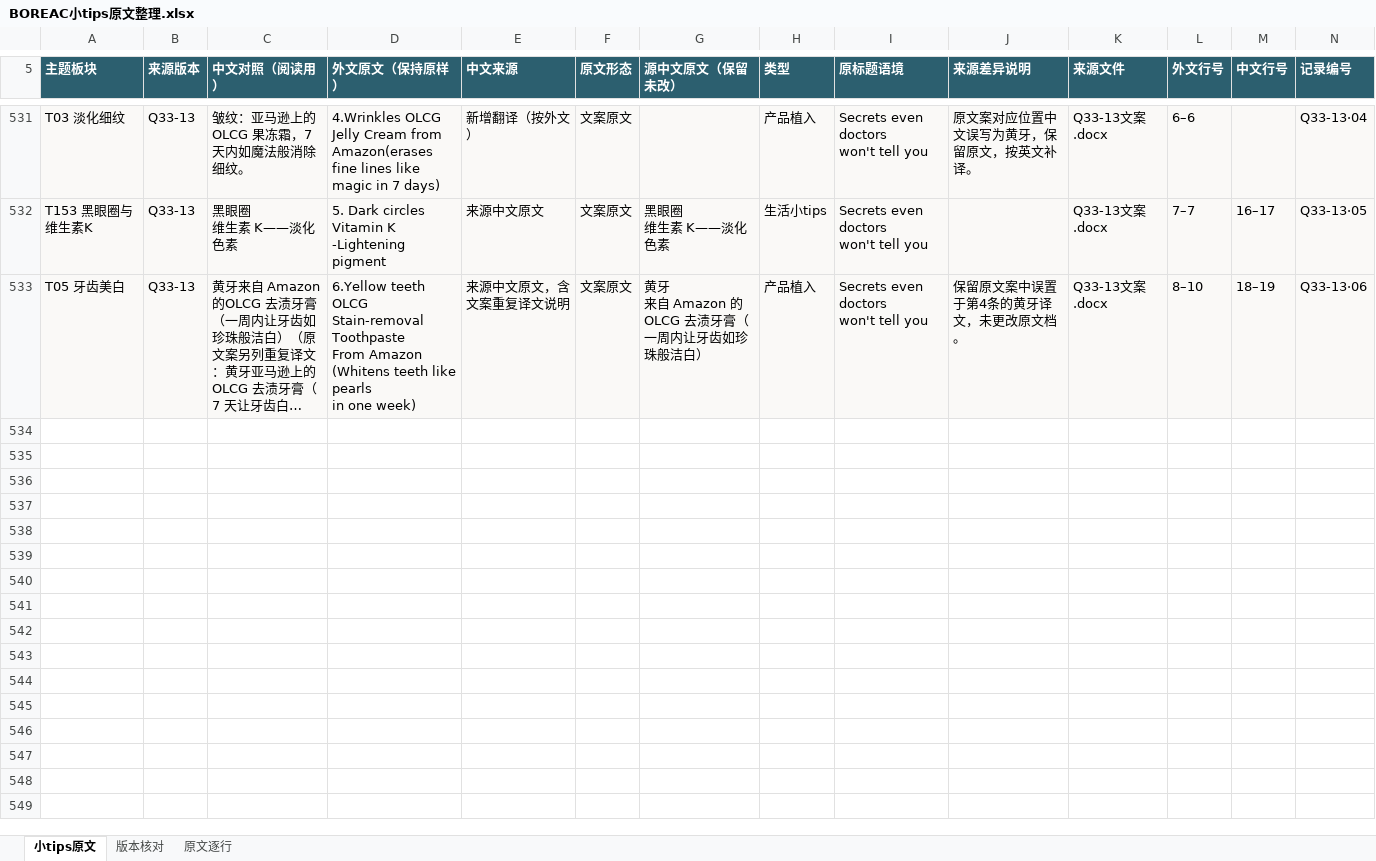
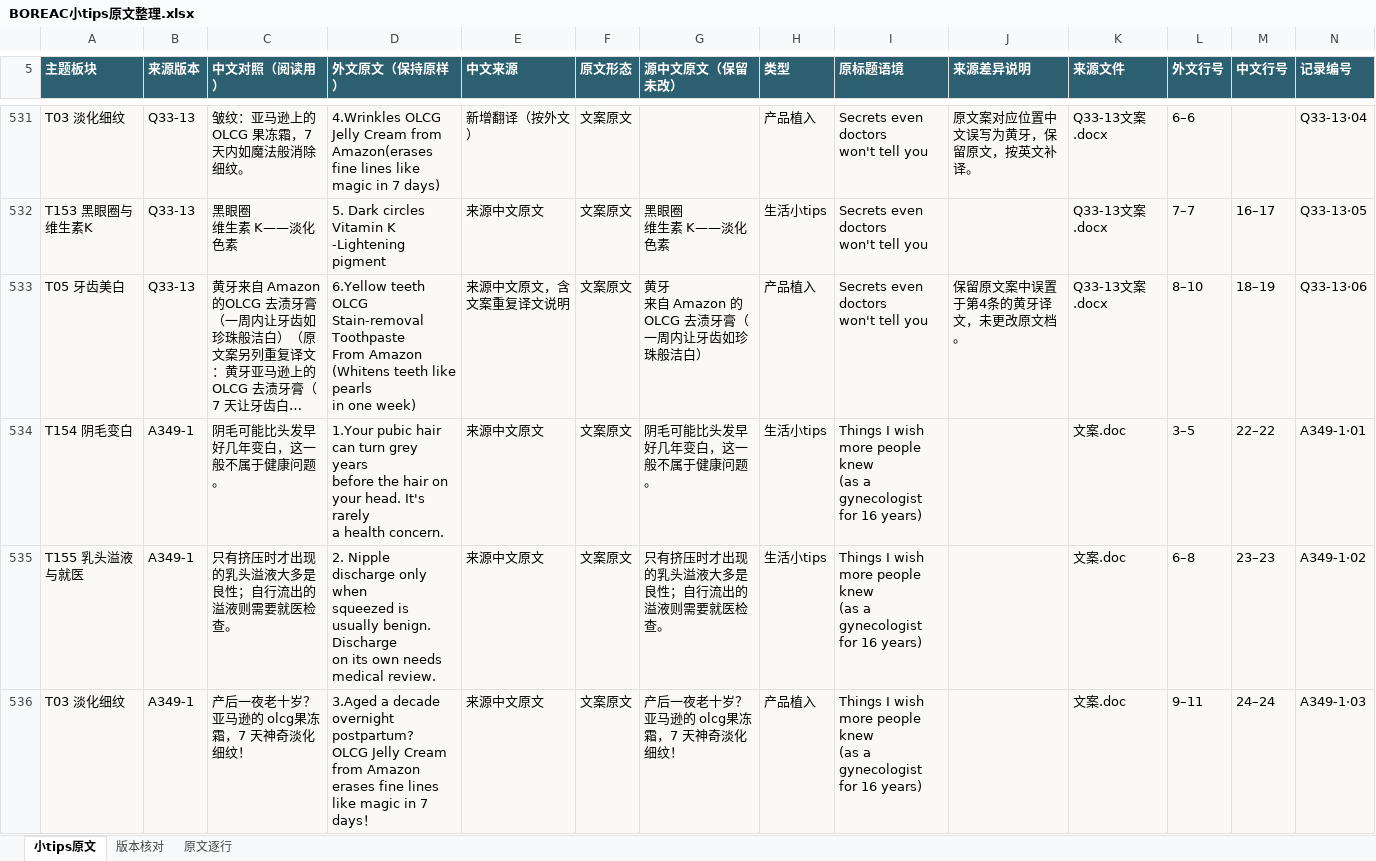
Before and after one commit to ZHENGss7401/subtitle-resource-library, an Excel workbook: tips/BOREAC小tips原文整理.xlsx, sheet 小tips原文, drawn as a sheet; only a part is shown, gaps mark what is left out; long unchanged cells end in …; values as stored, in another font and other column widths than the file's, no borders; table styles not drawn; ↵ is a line break in a cell; the diff covers the shown part only; the diff names each change by its address in the sheet, - before the commit and + after, or states it on an @@ line.

```diff
--- a/tips/BOREAC小tips原文整理.xlsx (sheet 小tips原文)
+++ b/tips/BOREAC小tips原文整理.xlsx (sheet 小tips原文)
+row 534: T154 阴毛变白 | A349-1 | 阴毛可能比头发早好几年变白，这一般不属于健康问题。 | 1.Your pubic hair can turn grey years ↵ before the hair on your head. It's rarely ↵ a health concern. | 来源中文原文 | 文案原文 | 阴毛可能比头发早好几年变白，这一般不属于健康问题。 | 生活小tips | Things I wish more people knew ↵ (as a gynecologist for 16 years) |  | 文案.doc | 3–5 | 22–22 | A349-1·01
+row 535: T155 乳头溢液与就医 | A349-1 | 只有挤压时才出现的乳头溢液大多是良性；自行流出的溢液则需要就医检查。 | 2. Nipple discharge only when ↵ squeezed is usually benign. Discharge ↵ on its own needs medical review. | 来源中文原文 | 文案原文 | 只有挤压时才出现的乳头溢液大多是良性；自行流出的溢液则需要就医检查。 | 生活小tips | Things I wish more people knew ↵ (as a gynecologist for 16 years) |  | 文案.doc | 6–8 | 23–23 | A349-1·02
+row 536: T03 淡化细纹 | A349-1 | 产后一夜老十岁？亚马逊的 olcg果冻霜，7 天神奇淡化细纹！ | 3.Aged a decade overnight postpartum? ↵ OLCG Jelly Cream from Amazon ↵ erases fine lines like magic in 7 days！ | 来源中文原文 | 文案原文 | 产后一夜老十岁？亚马逊的 olcg果冻霜，7 天神奇淡化细纹！ | 产品植入 | Things I wish more people knew ↵ (as a gynecologist for 16 years) |  | 文案.doc | 9–11 | 24–24 | A349-1·03
```
Also changed, not shown: 3 added rows elsewhere in this sheet, sheet 原文逐行, sheet 版本核对, 13 other files.
